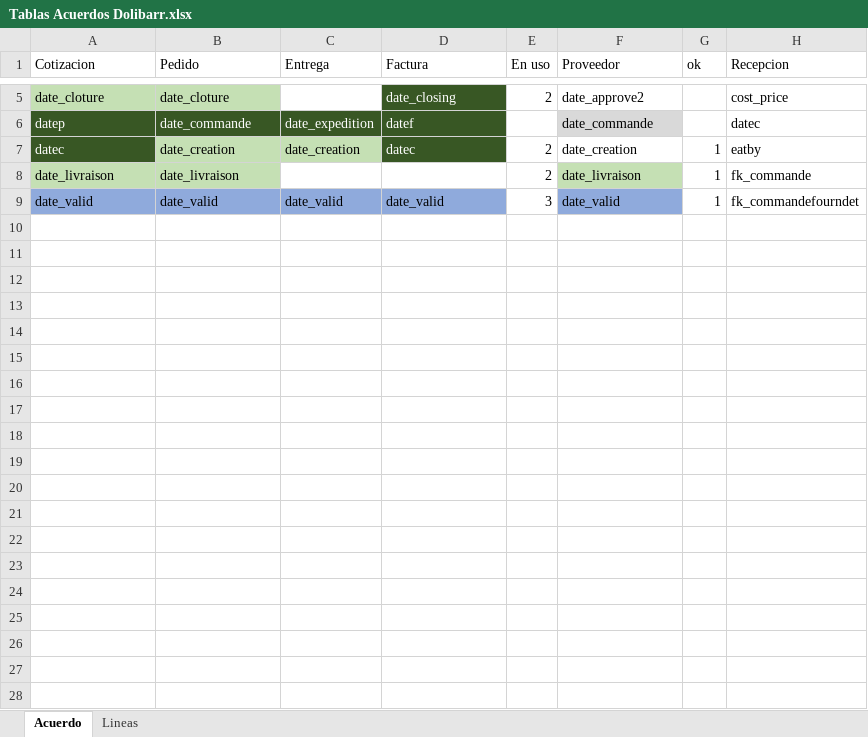
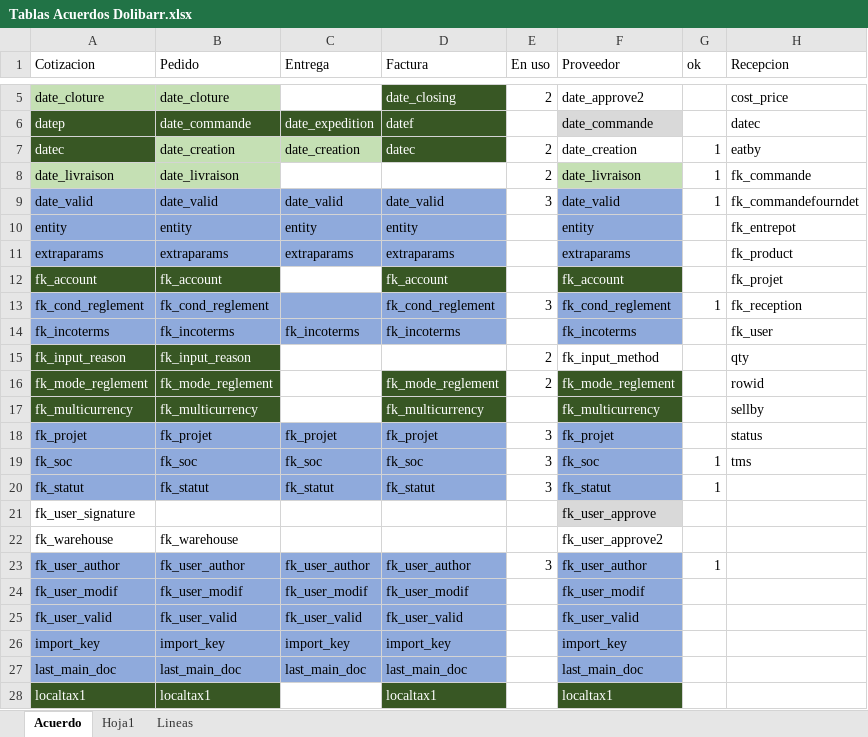
Before and after one commit to MarcoRuizMartinez/Doki-ERP, an Excel workbook: src/areas/acuerdos/models/helper/Tablas Acuerdos Dolibarr.xlsx, sheet Acuerdo, drawn as a sheet; only a part is shown, gaps mark what is left out; values as stored, in another font and other column widths than the file's, no borders; conditional formats and table styles not drawn; the diff covers the shown part only; the diff names each change by its address in the sheet, - before the commit and + after, or states it on an @@ line.

```diff
--- a/src/areas/acuerdos/models/helper/Tablas Acuerdos Dolibarr.xlsx (sheet Acuerdo)
+++ b/src/areas/acuerdos/models/helper/Tablas Acuerdos Dolibarr.xlsx (sheet Acuerdo)
+sheet tab: Hoja1
@@ row 10 unhidden: entity | entity | entity | entity |  | entity |  | fk_entrepot @@
@@ row 11 unhidden: extraparams | extraparams | extraparams | extraparams |  | extraparams |  | fk_product @@
@@ row 12 unhidden: fk_account | fk_account |  | fk_account |  | fk_account |  | fk_projet @@
@@ row 13 unhidden: fk_cond_reglement | fk_cond_reglement |  | fk_cond_reglement | 3 | fk_cond_reglement | 1 | fk_reception @@
@@ row 14 unhidden: fk_incoterms | fk_incoterms | fk_incoterms | fk_incoterms |  | fk_incoterms |  | fk_user @@
@@ row 15 unhidden: fk_input_reason | fk_input_reason |  |  | 2 | fk_input_method |  | qty @@
@@ row 16 unhidden: fk_mode_reglement | fk_mode_reglement |  | fk_mode_reglement | 2 | fk_mode_reglement |  | rowid @@
@@ row 17 unhidden: fk_multicurrency | fk_multicurrency |  | fk_multicurrency |  | fk_multicurrency |  | sellby @@
@@ row 18 unhidden: fk_projet | fk_projet | fk_projet | fk_projet | 3 | fk_projet |  | status @@
@@ row 19 unhidden: fk_soc | fk_soc | fk_soc | fk_soc | 3 | fk_soc | 1 | tms @@
@@ row 20 unhidden: fk_statut | fk_statut | fk_statut | fk_statut | 3 | fk_statut | 1 @@
@@ row 21 unhidden: fk_user_signature |  |  |  |  | fk_user_approve @@
@@ row 22 unhidden: fk_warehouse | fk_warehouse |  |  |  | fk_user_approve2 @@
@@ row 23 unhidden: fk_user_author | fk_user_author | fk_user_author | fk_user_author | 3 | fk_user_author | 1 @@
@@ row 24 unhidden: fk_user_modif | fk_user_modif | fk_user_modif | fk_user_modif |  | fk_user_modif @@
@@ row 25 unhidden: fk_user_valid | fk_user_valid | fk_user_valid | fk_user_valid |  | fk_user_valid @@
@@ row 26 unhidden: import_key | import_key | import_key | import_key |  | import_key @@
@@ row 27 unhidden: last_main_doc | last_main_doc | last_main_doc | last_main_doc |  | last_main_doc @@
@@ row 28 unhidden: localtax1 | localtax1 |  | localtax1 |  | localtax1 @@
```
Also changed, not shown: 54 hidden or unhidden rows elsewhere in this sheet, 21 other files.
